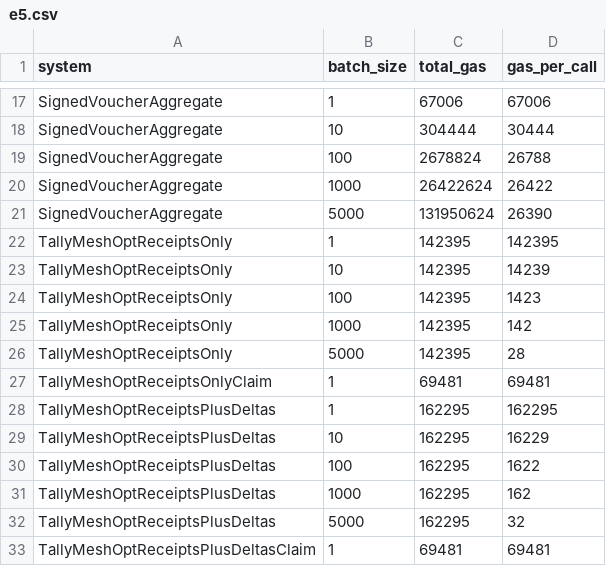
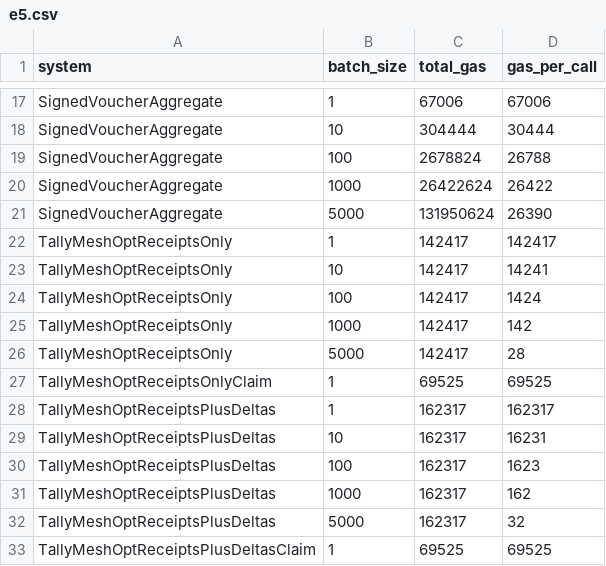
Before and after one commit to Lucklyric/tallymesh, a CSV file: contracts/eval/data/raw/e5.csv, drawn as a sheet; only a part is shown, gaps mark what is left out.

```diff
--- a/contracts/eval/data/raw/e5.csv
+++ b/contracts/eval/data/raw/e5.csv
@@ -21,13 +21,13 @@ SignedVoucherAggregate,1000,26422624,26422
 SignedVoucherAggregate,5000,131950624,26390
-TallyMeshOptReceiptsOnly,1,142395,142395
-TallyMeshOptReceiptsOnly,10,142395,14239
-TallyMeshOptReceiptsOnly,100,142395,1423
-TallyMeshOptReceiptsOnly,1000,142395,142
-TallyMeshOptReceiptsOnly,5000,142395,28
-TallyMeshOptReceiptsOnlyClaim,1,69481,69481
-TallyMeshOptReceiptsPlusDeltas,1,162295,162295
-TallyMeshOptReceiptsPlusDeltas,10,162295,16229
-TallyMeshOptReceiptsPlusDeltas,100,162295,1622
-TallyMeshOptReceiptsPlusDeltas,1000,162295,162
-TallyMeshOptReceiptsPlusDeltas,5000,162295,32
-TallyMeshOptReceiptsPlusDeltasClaim,1,69481,69481
+TallyMeshOptReceiptsOnly,1,142417,142417
+TallyMeshOptReceiptsOnly,10,142417,14241
+TallyMeshOptReceiptsOnly,100,142417,1424
+TallyMeshOptReceiptsOnly,1000,142417,142
+TallyMeshOptReceiptsOnly,5000,142417,28
+TallyMeshOptReceiptsOnlyClaim,1,69525,69525
+TallyMeshOptReceiptsPlusDeltas,1,162317,162317
+TallyMeshOptReceiptsPlusDeltas,10,162317,16231
+TallyMeshOptReceiptsPlusDeltas,100,162317,1623
+TallyMeshOptReceiptsPlusDeltas,1000,162317,162
+TallyMeshOptReceiptsPlusDeltas,5000,162317,32
+TallyMeshOptReceiptsPlusDeltasClaim,1,69525,69525
```
Also changed, not shown: contracts/eval/data/raw/e4.csv, 10 other files.
